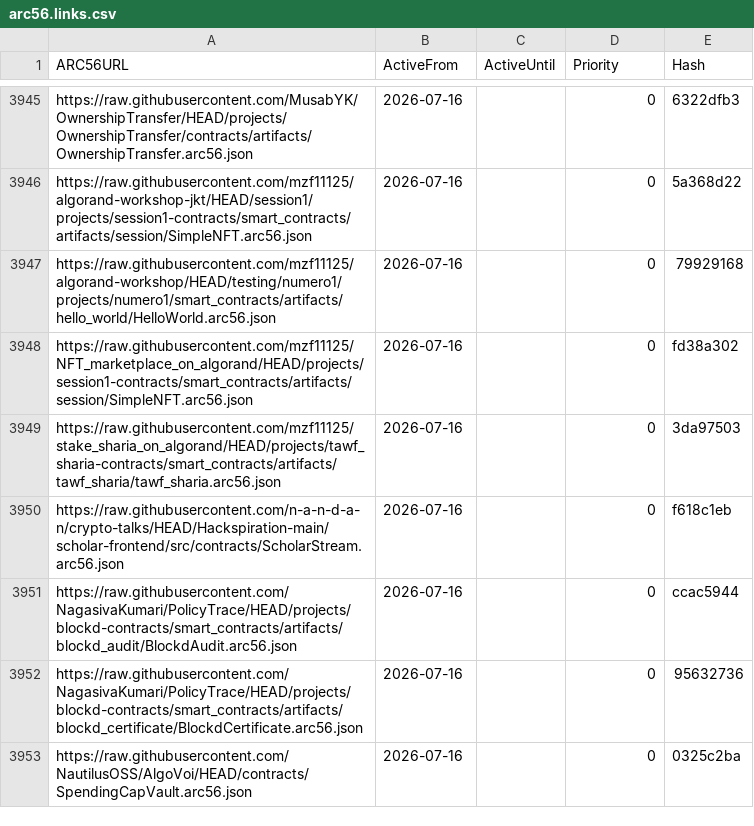
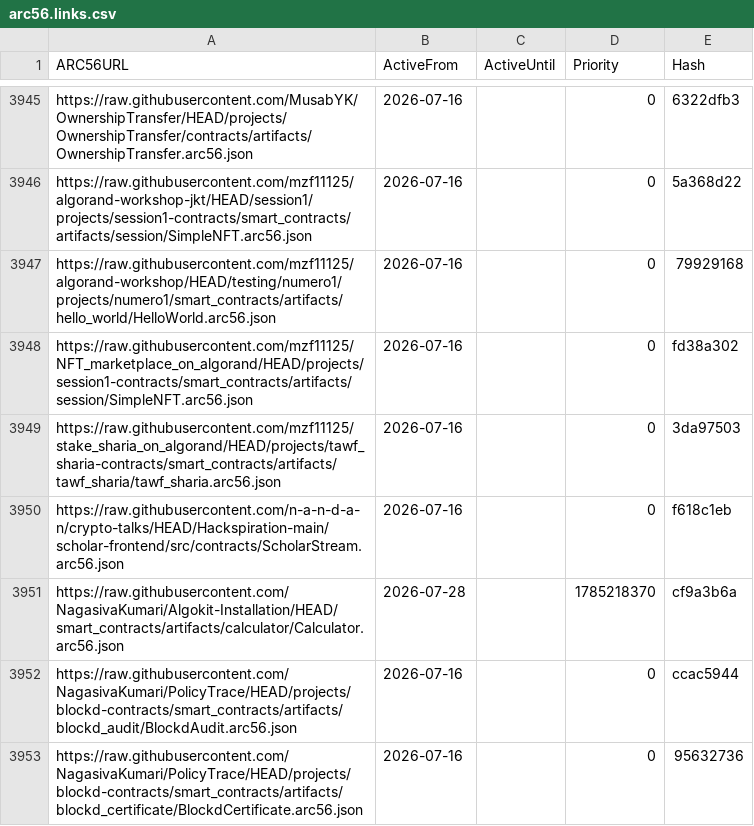
Before and after one commit to scholtz/ARC56Registry, a CSV file: arc56.links.csv, drawn as a sheet; only a part is shown, gaps mark what is left out; the shorter side is filled out with more unchanged rows; the diff names each change by its address in the sheet, - before the commit and + after, or states it on an @@ line.

```diff
--- a/arc56.links.csv
+++ b/arc56.links.csv
+row 3951: https://raw.githubusercontent.com/NagasivaKumari/Algokit-Installation/HEAD/smart_contracts/artifacts/calculator/Calculator.arc56.json | 2026-07-28 |  | 1785218370 | cf9a3b6a
```
